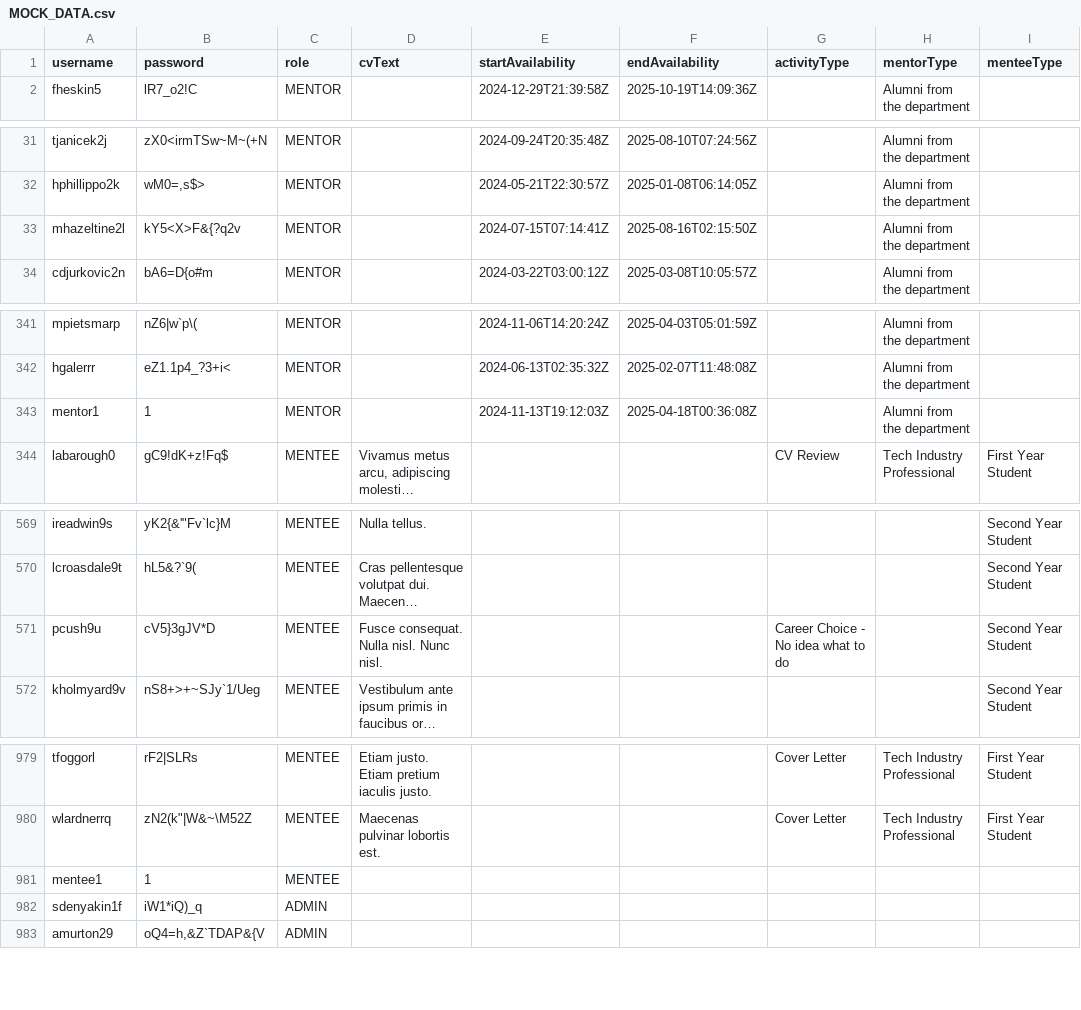
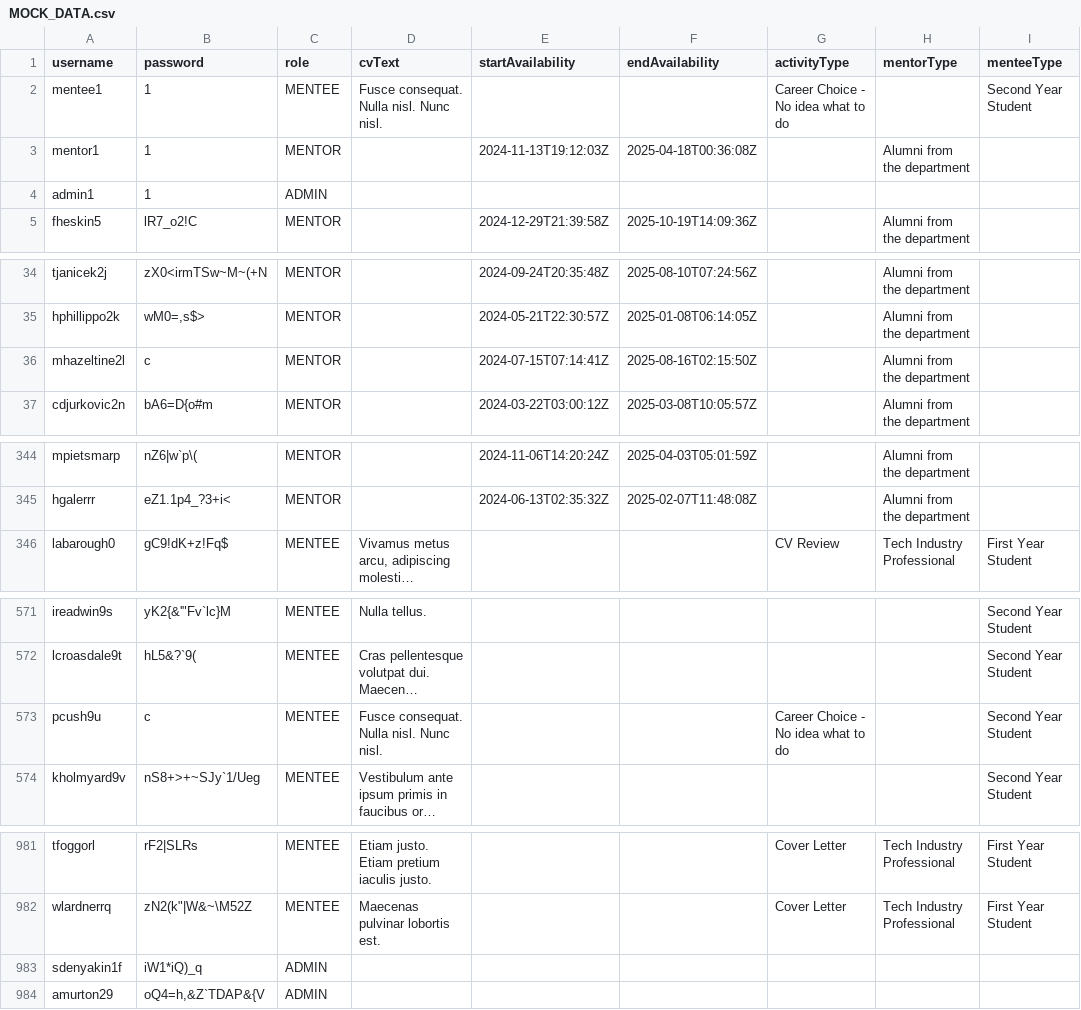
Before and after one commit to libinglilykuang/mentor-app-coursework, a CSV file: src/main/resources/MOCK_DATA.csv, drawn as a sheet; only a part is shown, gaps mark what is left out; long unchanged cells end in …; removed rows and columns are numbered as before the commit, all else as after; the diff names each change by its address in the sheet, - before the commit and + after, or states it on an @@ line.

```diff
--- a/src/main/resources/MOCK_DATA.csv
+++ b/src/main/resources/MOCK_DATA.csv
+row 2: mentee1 | 1 | MENTEE | Fusce consequat. Nulla nisl. Nunc nisl. |  |  | Career Choice - No idea what to do |  | Second Year Student
@@ row 343 moved to row 3: mentor1 @@
@@ row 1004 moved to row 4: admin1 @@
-B36 (password): kY5<X>F&{?q2v
+B36 (password): c
-B573 (password): cV5}3gJV*D
+B573 (password): c
-row 981: mentee1 | 1 | MENTEE
```
Also changed, not shown: 1 other file.
